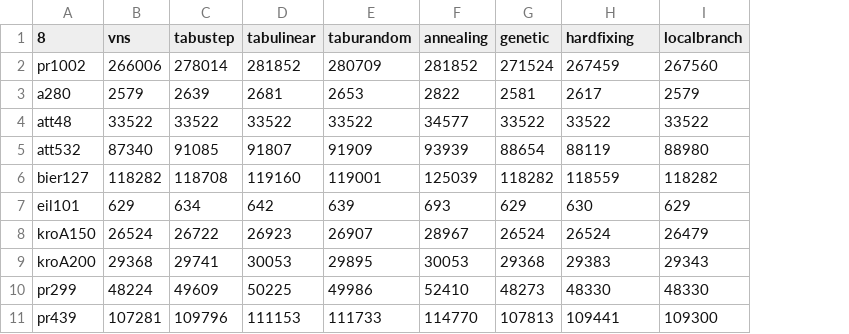
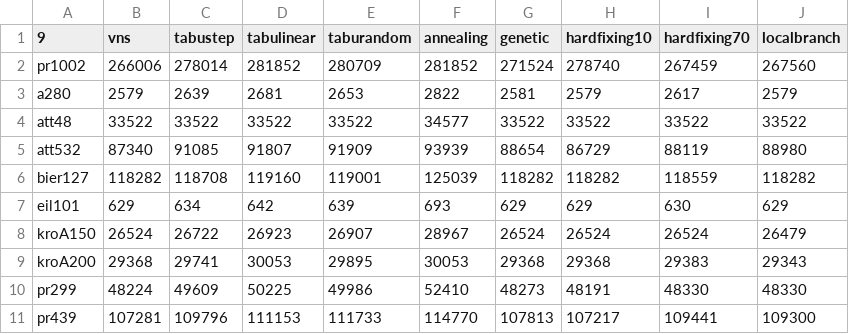
Before and after one commit to lucafabbian/op2, a CSV file: plot/perf/totalheur.csv, drawn as a sheet; addresses are those after the commit; the diff names each change by its address in the sheet, - before the commit and + after, or states it on an @@ line.

```diff
--- a/plot/perf/totalheur.csv
+++ b/plot/perf/totalheur.csv
+column H (hardfixing10), rows 2-11: 278740 | 2579 | 33522 | 86729 | 118282 | 629 | 26524 | 29368 | 48191 | 107217
-A1: 8
+A1: 9
-I1: hardfixing
+I1: hardfixing70
```
Also changed, not shown: plot/perf/mateheur.csv, 23 other files.
